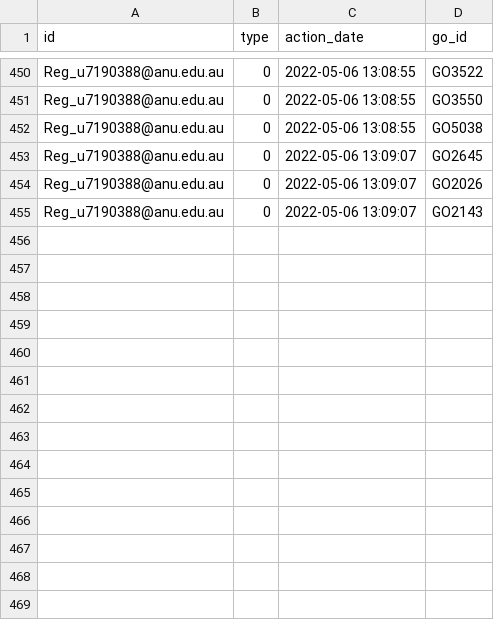
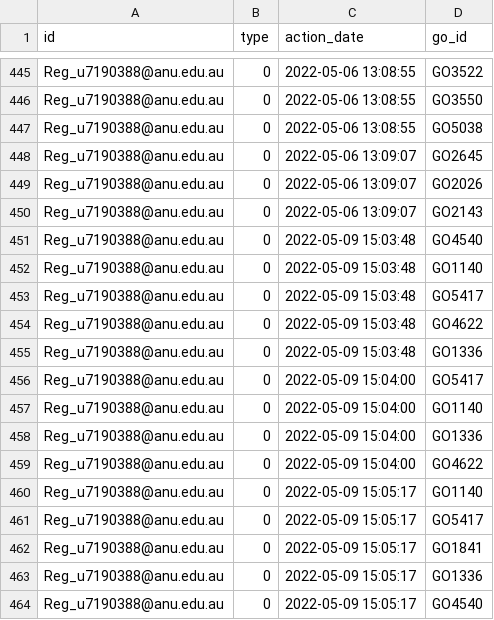
Before and after one commit to PipelineBot01/TendersPlus, a CSV file: matcher/researcher/assets/researcher_action.csv, drawn as a sheet; only a part is shown, gaps mark what is left out; the diff covers the shown part only.

```diff
--- a/matcher/researcher/assets/researcher_action.csv
+++ b/matcher/researcher/assets/researcher_action.csv
@@ -455 +450,15 @@ Reg_u7190388@anu.edu.au,0,2022-05-06 13:09:07,GO2026
 Reg_u7190388@anu.edu.au,0,2022-05-06 13:09:07,GO2143
+Reg_u7190388@anu.edu.au,0,2022-05-09 15:03:48,GO4540
+Reg_u7190388@anu.edu.au,0,2022-05-09 15:03:48,GO1140
+Reg_u7190388@anu.edu.au,0,2022-05-09 15:03:48,GO5417
+Reg_u7190388@anu.edu.au,0,2022-05-09 15:03:48,GO4622
+Reg_u7190388@anu.edu.au,0,2022-05-09 15:03:48,GO1336
+Reg_u7190388@anu.edu.au,0,2022-05-09 15:04:00,GO5417
+Reg_u7190388@anu.edu.au,0,2022-05-09 15:04:00,GO1140
+Reg_u7190388@anu.edu.au,0,2022-05-09 15:04:00,GO1336
+Reg_u7190388@anu.edu.au,0,2022-05-09 15:04:00,GO4622
+Reg_u7190388@anu.edu.au,0,2022-05-09 15:05:17,GO1140
+Reg_u7190388@anu.edu.au,0,2022-05-09 15:05:17,GO5417
+Reg_u7190388@anu.edu.au,0,2022-05-09 15:05:17,GO1841
+Reg_u7190388@anu.edu.au,0,2022-05-09 15:05:17,GO1336
+Reg_u7190388@anu.edu.au,0,2022-05-09 15:05:17,GO4540
```
Also changed, not shown: 8 added rows and 13 removed rows elsewhere in this file, matcher/researcher/assets/researcher_division.csv, matcher/researcher/assets/tag_division_map.csv, 2 other files.
